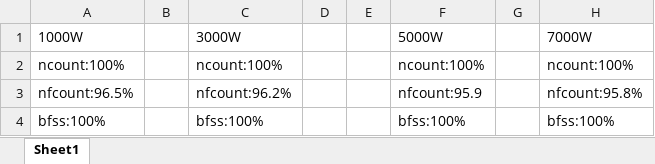
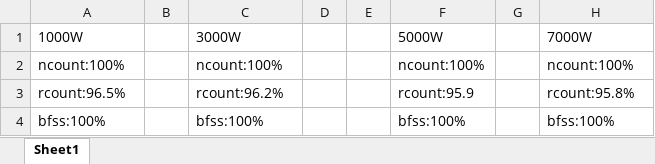
Before and after one commit to danielwdyqq/low_frequency, an Excel workbook: result/real-recall.xlsx, sheet Sheet1, drawn as a sheet; values as stored, in another font and other column widths than the file's, no borders; the diff names each change by its address in the sheet, - before the commit and + after, or states it on an @@ line.

```diff
--- a/result/real-recall.xlsx (sheet Sheet1)
+++ b/result/real-recall.xlsx (sheet Sheet1)
-A3 (1000W): nfcount:96.5%
+A3 (1000W): rcount:96.5%
-C3 (3000W): nfcount:96.2%
+C3 (3000W): rcount:96.2%
-F3 (5000W): nfcount:95.9
+F3 (5000W): rcount:95.9
-H3 (7000W): nfcount:95.8%
+H3 (7000W): rcount:95.8%
```
Also changed, not shown: result/sbfss-hm.xlsx, 15 other files.
